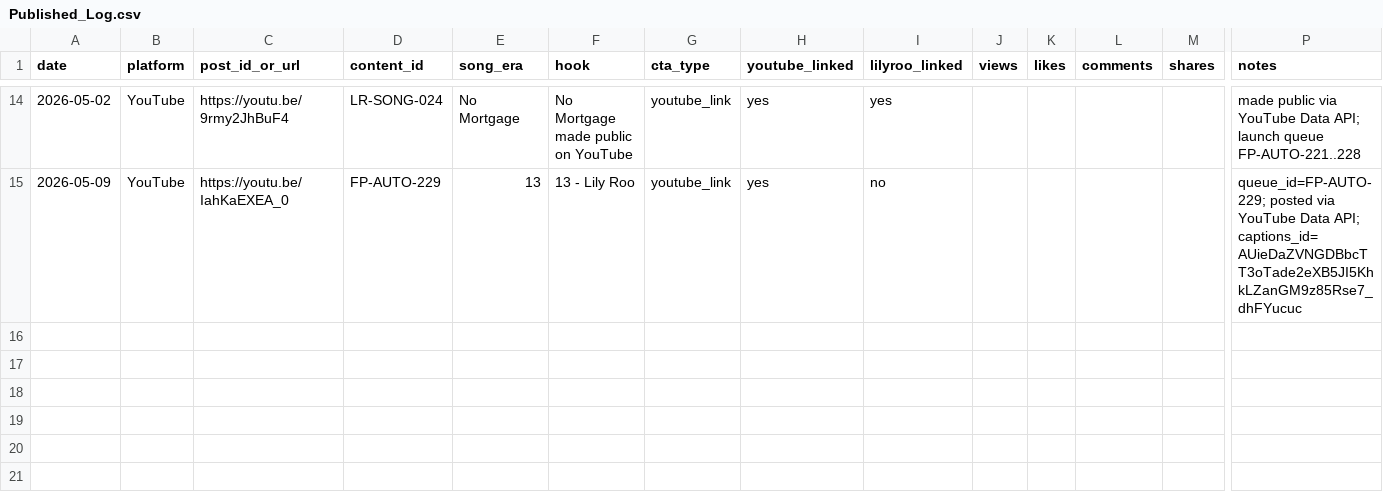
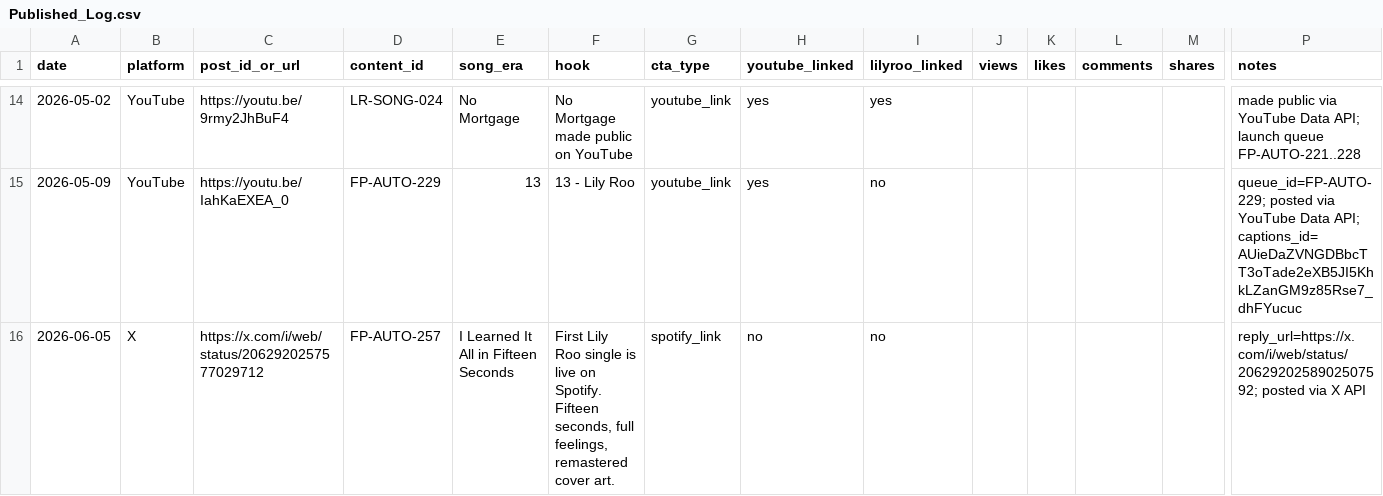
Before and after one commit to lilyrooartist/lilyrooartist.github.io, a CSV file: admin/content/Published_Log.csv, drawn as a sheet; only a part is shown, gaps mark what is left out; rows hold the shown columns only; the diff names each change by its address in the sheet, - before the commit and + after, or states it on an @@ line.

Commit message:
Publish Spotify launch post to X

```diff
--- a/admin/content/Published_Log.csv
+++ b/admin/content/Published_Log.csv
+row 16: 2026-06-05 | X | https://x.com/i/web/status/2062920257577029712 | FP-AUTO-257 | I Learned It All in Fifteen Seconds | First Lily Roo single is live on Spotify. Fifteen seconds, full feelings, remastered cover art. | spotify_link | no | no |  |  |  |  | reply_url=https://x.com/i/web/status/2062920258902507592; posted via X API
```
Also changed, not shown: 10 other files.
